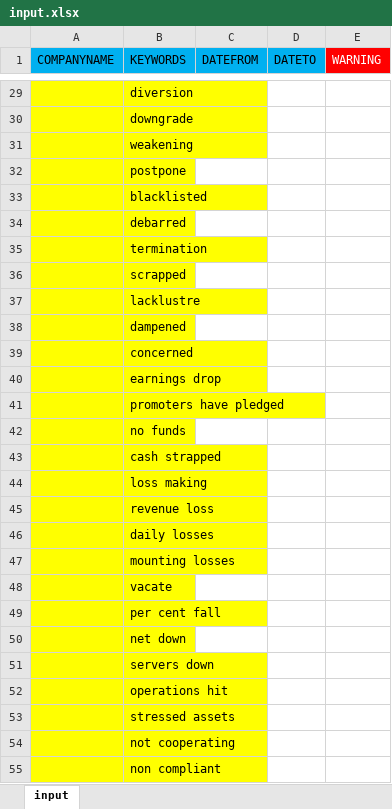
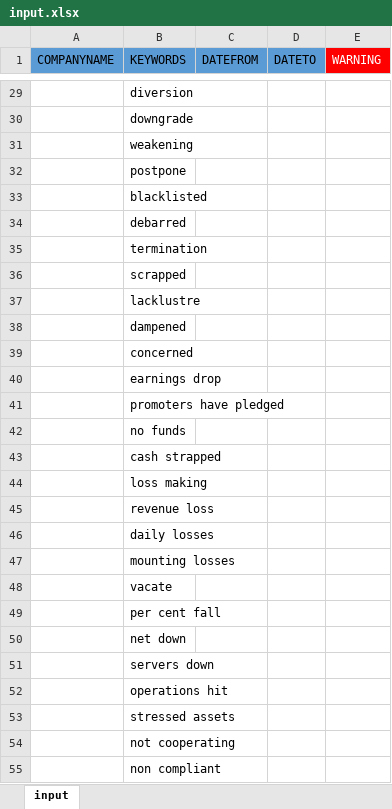
Before and after one commit to atulyakumar97/news-sentiment-analysis, an Excel workbook: input.xlsx, sheet input, drawn as a sheet; only a part is shown, gaps mark what is left out; values as stored, in another font and other column widths than the file's, no borders; the diff covers the shown part only; the diff names each change by its address in the sheet, - before the commit and + after, or states it on an @@ line.

```diff
--- a/input.xlsx (sheet input)
+++ b/input.xlsx (sheet input)
-A1:D1 fill: #00B0F0
+A1:D1 fill: #5B9BD5
-A29:B55 fill: #FFFF00
+A29:B55 fill: none
```
Also changed, not shown: cell formats elsewhere in this sheet, 4 other files.
